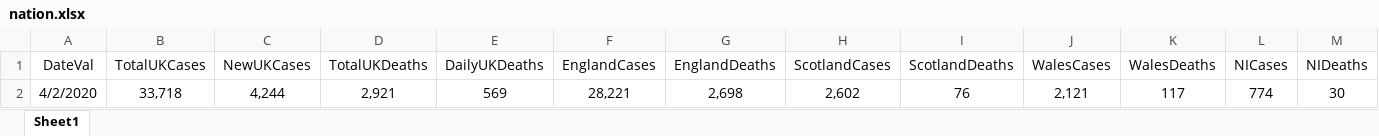
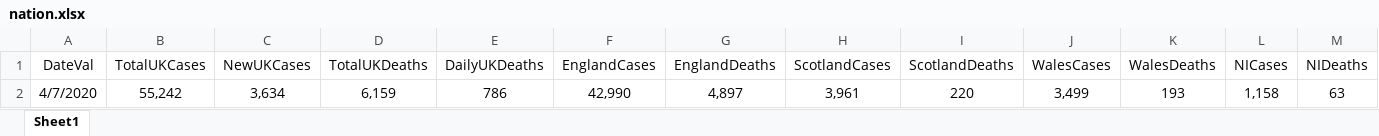
Before and after one commit to isjeffcom/coronvirusFigureUK, an Excel workbook: nation.xlsx, sheet Sheet1, drawn as a sheet; values as stored, in another font and other column widths than the file's, no borders; removed rows and columns are numbered as before the commit, all else as after; the diff names each change by its address in the sheet, - before the commit and + after, or states it on an @@ line.

Commit message:
Due to the statistical changes, test data increse and positive rate appears not lining up with the government's figure, some fix and save number of tested done

```diff
--- a/nation.xlsx (sheet Sheet1)
+++ b/nation.xlsx (sheet Sheet1)
-row 2: 4/2/2020 | 33,718 | 4,244 | 2,921 | 569 | 28,221 | 2,698 | 2,602 | 76 | 2,121 | 117 | 774 | 30
+row 2: 4/7/2020 | 55,242 | 3,634 | 6,159 | 786 | 42,990 | 4,897 | 3,961 | 220 | 3,499 | 193 | 1,158 | 63
```
Also changed, not shown: 8 other files.
